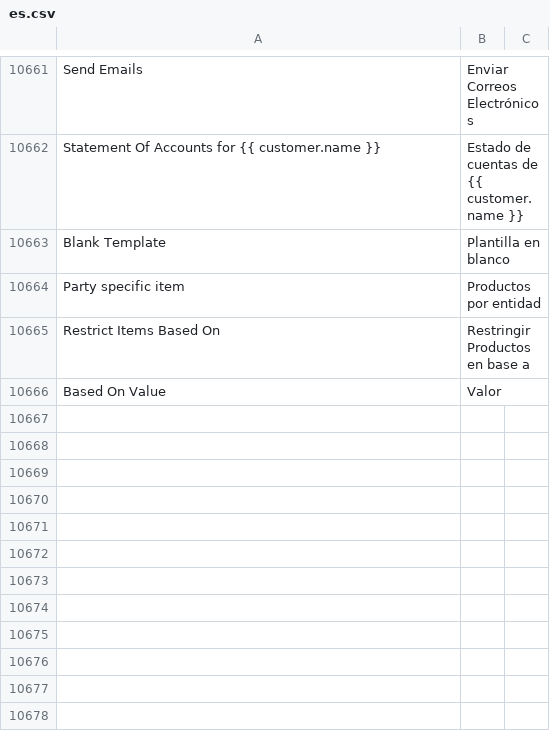
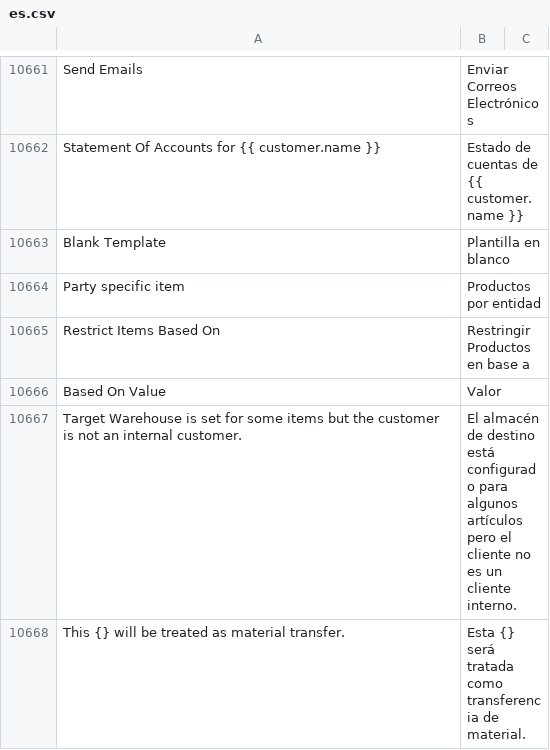
Before and after one commit to fproldan/erpnext, a CSV file: erpnext/translations/es.csv, drawn as a sheet; only a part is shown, gaps mark what is left out.

```diff
--- a/erpnext/translations/es.csv
+++ b/erpnext/translations/es.csv
@@ -10779 +10779,3 @@ Restrict Items Based On,Restringir Productos en base a,
 Based On Value,Valor,
+Target Warehouse is set for some items but the customer is not an internal customer.,El almacén de destino está configurado para algunos artículos pero el cliente no es un cliente interno.,
+This {} will be treated as material transfer.,Esta {} será tratada como transferencia de material.,
```
Also changed, not shown: 1 other file.
